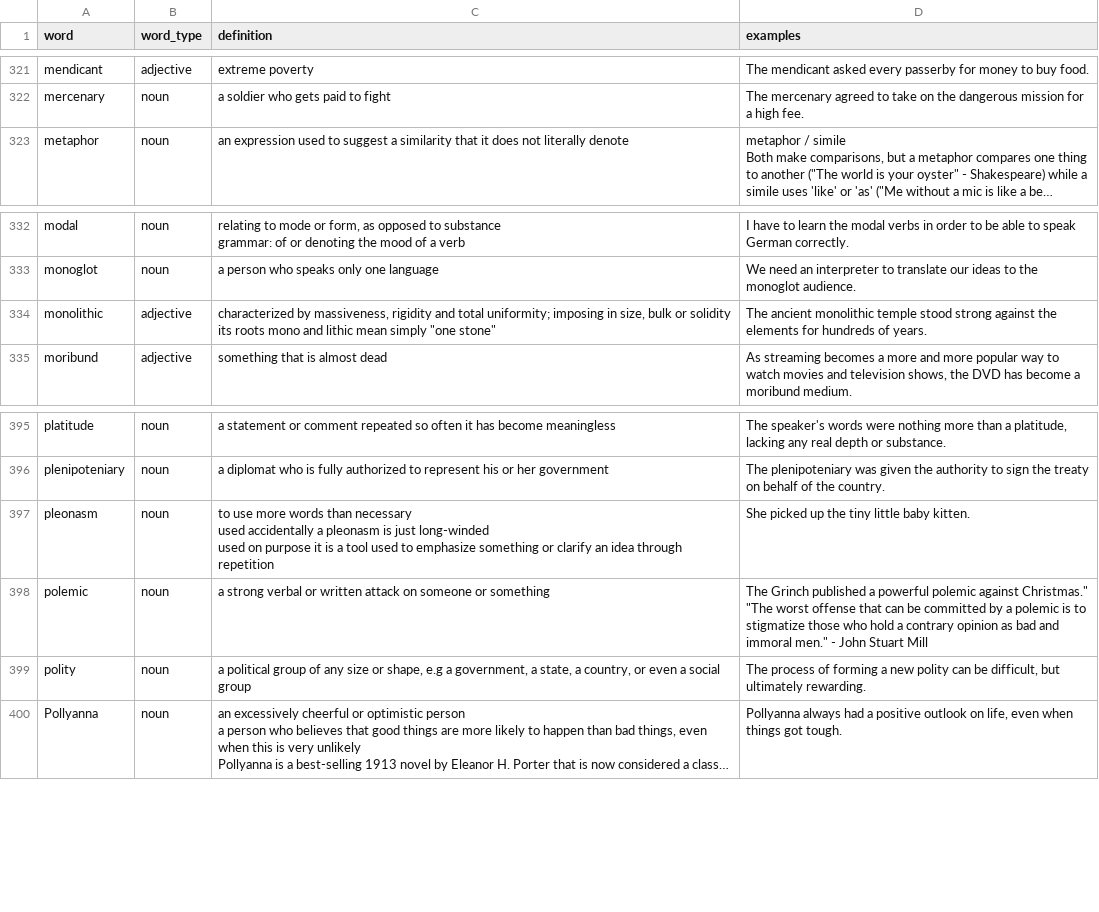
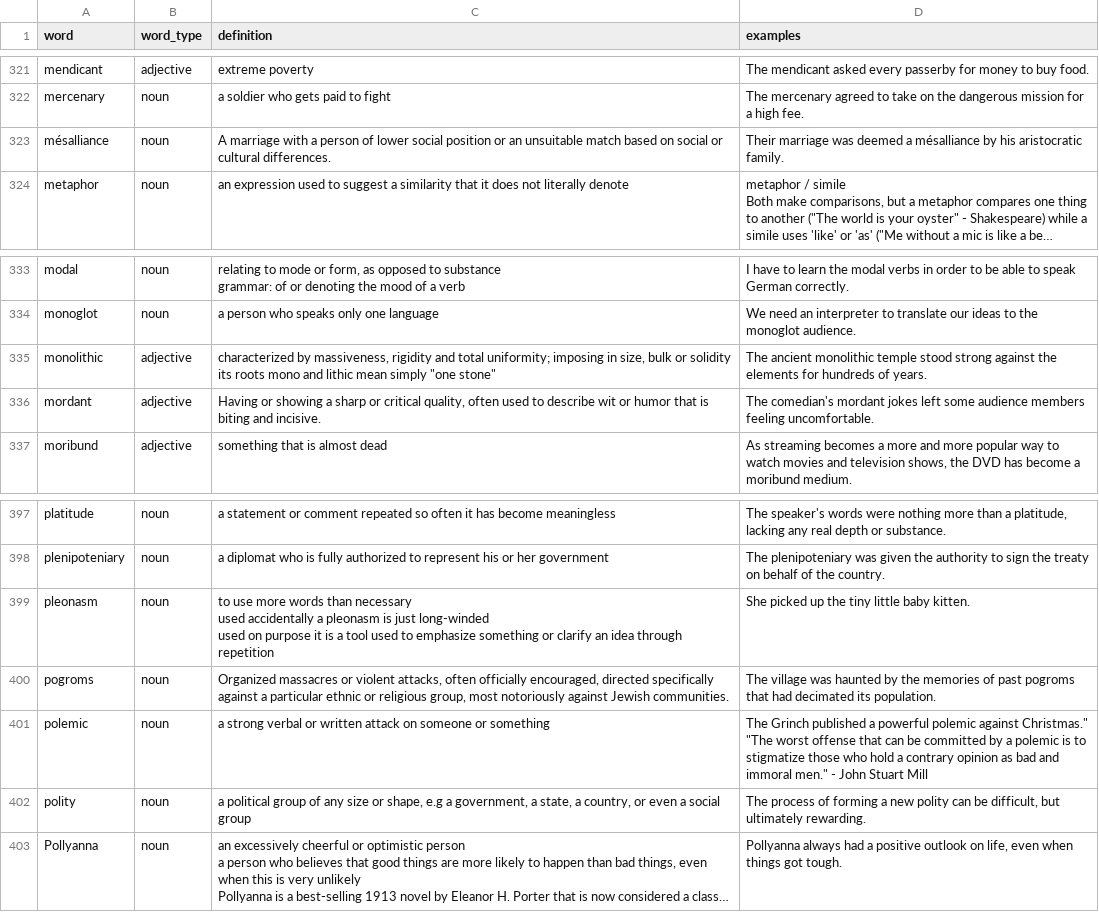
Before and after one commit to followcrom/word-of-the-week, a CSV file: data/words_for_email.csv, drawn as a sheet; only a part is shown, gaps mark what is left out; long unchanged cells end in …; the diff names each change by its address in the sheet, - before the commit and + after, or states it on an @@ line.

Commit message:
Update words for 07/10/24

```diff
--- a/data/words_for_email.csv
+++ b/data/words_for_email.csv
+row 323: mésalliance | noun | A marriage with a person of lower social position or an unsuitable match based on social or cultural differences. | Their marriage was deemed a mésalliance by his aristocratic family.
+row 336: mordant | adjective | Having or showing a sharp or critical quality, often used to describe wit or humor that is biting and incisive. | The comedian's mordant jokes left some audience members feeling uncomfortable.
+row 400: pogroms | noun | Organized massacres or violent attacks, often officially encouraged, directed specifically against a particular ethnic or religious group, most notoriously against Jewish communities. | The village was haunted by the memories of past pogroms that had decimated its population.
```
Also changed, not shown: 2 other files.
